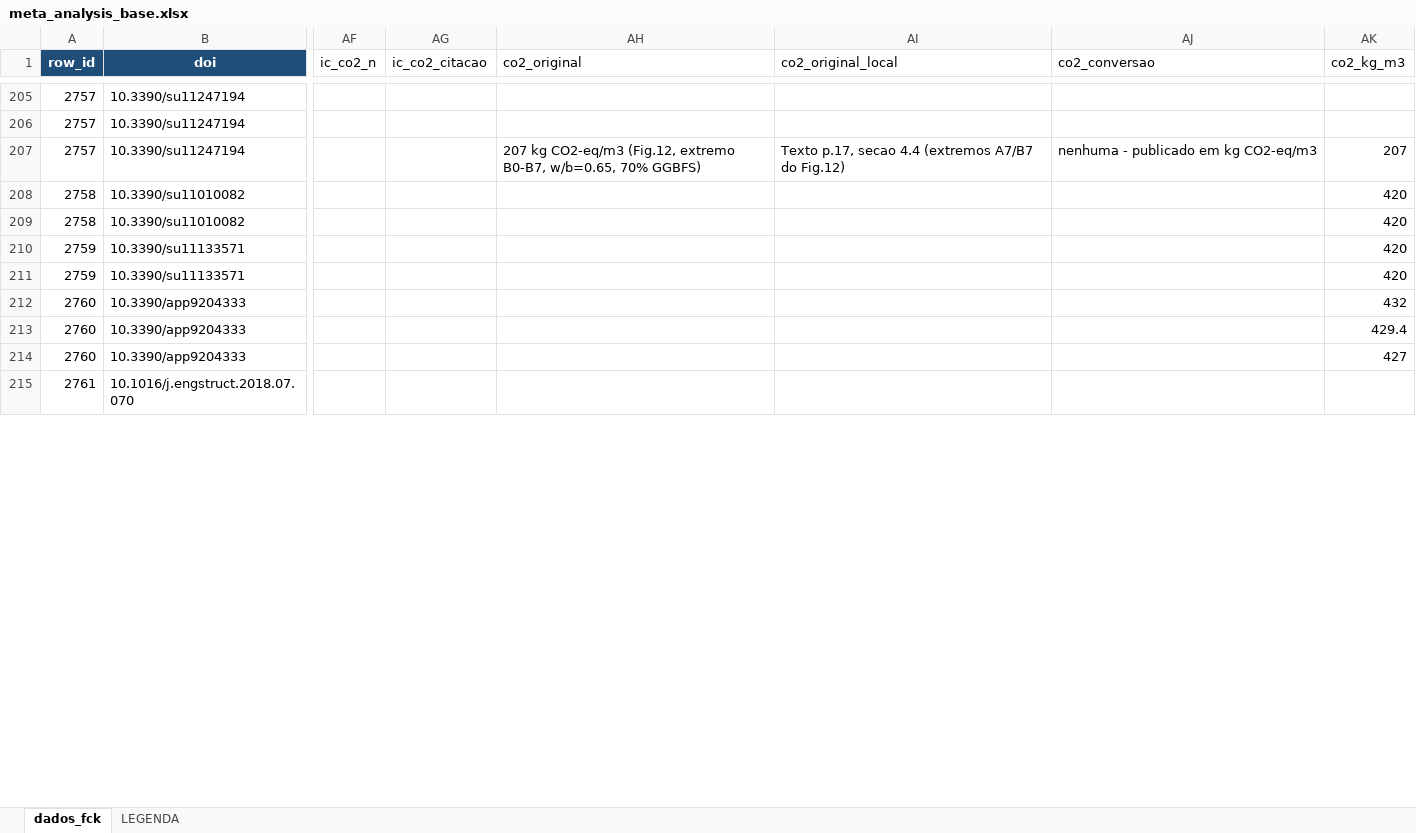
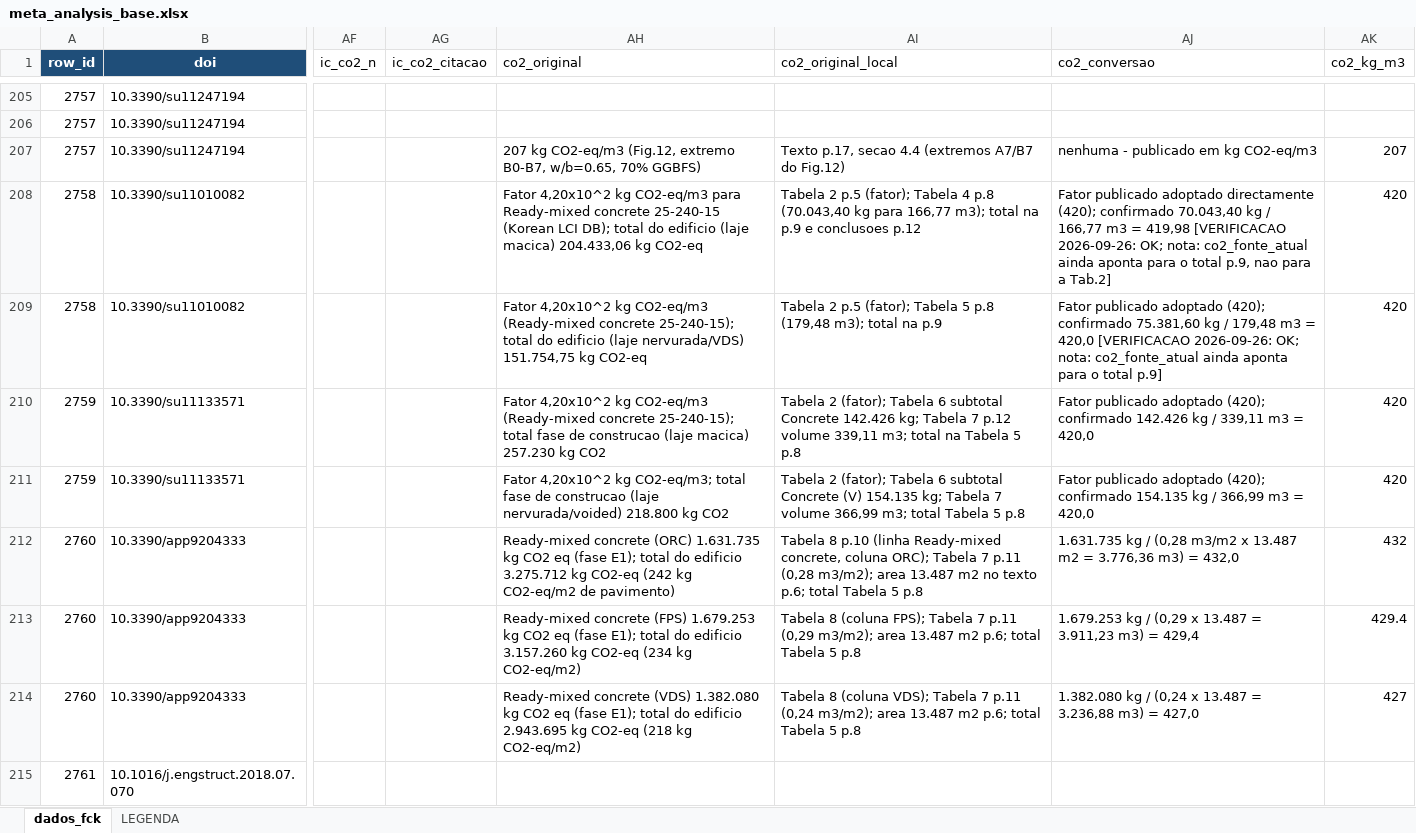
Before and after one commit to kielima/revisao-sistematica-literatura, an Excel workbook: meta_analysis_base.xlsx, sheet dados_fck, drawn as a sheet; only a part is shown, gaps mark what is left out; values as stored, in another font and other column widths than the file's, no borders; the diff covers the shown part only; the diff names each change by its address in the sheet, - before the commit and + after, or states it on an @@ line.

```diff
--- a/meta_analysis_base.xlsx (sheet dados_fck)
+++ b/meta_analysis_base.xlsx (sheet dados_fck)
-AH208 (co2_original): (empty)
+AH208 (co2_original): Fator 4,20x10^2 kg CO2-eq/m3 para Ready-mixed concrete 25-240-15 (Korean LCI DB); total do edificio (laje macica) 204.433,06 kg CO2-eq
-AI208 (co2_original_local): (empty)
+AI208 (co2_original_local): Tabela 2 p.5 (fator); Tabela 4 p.8 (70.043,40 kg para 166,77 m3); total na p.9 e conclusoes p.12
-AJ208 (co2_conversao): (empty)
+AJ208 (co2_conversao): Fator publicado adoptado directamente (420); confirmado 70.043,40 kg / 166,77 m3 = 419,98 [VERIFICACAO 2026-09-26: OK; nota: co2_fonte_atual ainda aponta para o total p.9, nao para a Tab.2]
-AH209 (co2_original): (empty)
+AH209 (co2_original): Fator 4,20x10^2 kg CO2-eq/m3 (Ready-mixed concrete 25-240-15); total do edificio (laje nervurada/VDS) 151.754,75 kg CO2-eq
-AI209 (co2_original_local): (empty)
+AI209 (co2_original_local): Tabela 2 p.5 (fator); Tabela 5 p.8 (179,48 m3); total na p.9
-AJ209 (co2_conversao): (empty)
+AJ209 (co2_conversao): Fator publicado adoptado (420); confirmado 75.381,60 kg / 179,48 m3 = 420,0 [VERIFICACAO 2026-09-26: OK; nota: co2_fonte_atual ainda aponta para o total p.9]
-AH210 (co2_original): (empty)
+AH210 (co2_original): Fator 4,20x10^2 kg CO2-eq/m3 (Ready-mixed concrete 25-240-15); total fase de construcao (laje macica) 257.230 kg CO2
-AI210 (co2_original_local): (empty)
+AI210 (co2_original_local): Tabela 2 (fator); Tabela 6 subtotal Concrete 142.426 kg; Tabela 7 p.12 volume 339,11 m3; total na Tabela 5 p.8
-AJ210 (co2_conversao): (empty)
+AJ210 (co2_conversao): Fator publicado adoptado (420); confirmado 142.426 kg / 339,11 m3 = 420,0
-AH211 (co2_original): (empty)
+AH211 (co2_original): Fator 4,20x10^2 kg CO2-eq/m3; total fase de construcao (laje nervurada/voided) 218.800 kg CO2
-AI211 (co2_original_local): (empty)
+AI211 (co2_original_local): Tabela 2 (fator); Tabela 6 subtotal Concrete (V) 154.135 kg; Tabela 7 volume 366,99 m3; total Tabela 5 p.8
-AJ211 (co2_conversao): (empty)
+AJ211 (co2_conversao): Fator publicado adoptado (420); confirmado 154.135 kg / 366,99 m3 = 420,0
-AH212 (co2_original): (empty)
+AH212 (co2_original): Ready-mixed concrete (ORC) 1.631.735 kg CO2 eq (fase E1); total do edificio 3.275.712 kg CO2-eq (242 kg CO2-eq/m2 de pavimento)
-AI212 (co2_original_local): (empty)
+AI212 (co2_original_local): Tabela 8 p.10 (linha Ready-mixed concrete, coluna ORC); Tabela 7 p.11 (0,28 m3/m2); area 13.487 m2 no texto p.6; total Tabela 5 p.8
-AJ212 (co2_conversao): (empty)
+AJ212 (co2_conversao): 1.631.735 kg / (0,28 m3/m2 x 13.487 m2 = 3.776,36 m3) = 432,0
-AH213 (co2_original): (empty)
+AH213 (co2_original): Ready-mixed concrete (FPS) 1.679.253 kg CO2 eq (fase E1); total do edificio 3.157.260 kg CO2-eq (234 kg CO2-eq/m2)
-AI213 (co2_original_local): (empty)
+AI213 (co2_original_local): Tabela 8 (coluna FPS); Tabela 7 p.11 (0,29 m3/m2); area 13.487 m2 p.6; total Tabela 5 p.8
-AJ213 (co2_conversao): (empty)
+AJ213 (co2_conversao): 1.679.253 kg / (0,29 x 13.487 = 3.911,23 m3) = 429,4
-AH214 (co2_original): (empty)
+AH214 (co2_original): Ready-mixed concrete (VDS) 1.382.080 kg CO2 eq (fase E1); total do edificio 2.943.695 kg CO2-eq (218 kg CO2-eq/m2)
-AI214 (co2_original_local): (empty)
+AI214 (co2_original_local): Tabela 8 (coluna VDS); Tabela 7 p.11 (0,24 m3/m2); area 13.487 m2 p.6; total Tabela 5 p.8
-AJ214 (co2_conversao): (empty)
+AJ214 (co2_conversao): 1.382.080 kg / (0,24 x 13.487 = 3.236,88 m3) = 427,0
```
Also changed, not shown: 513 edited cells elsewhere in this sheet.
